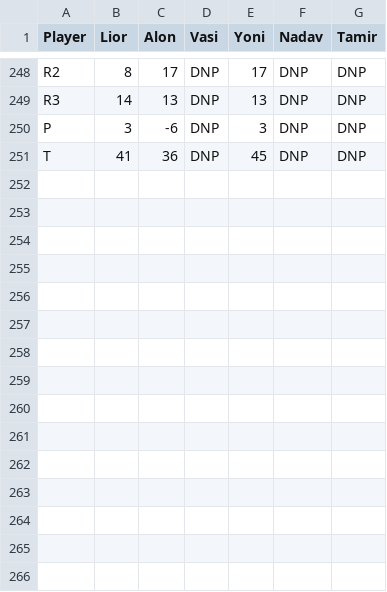
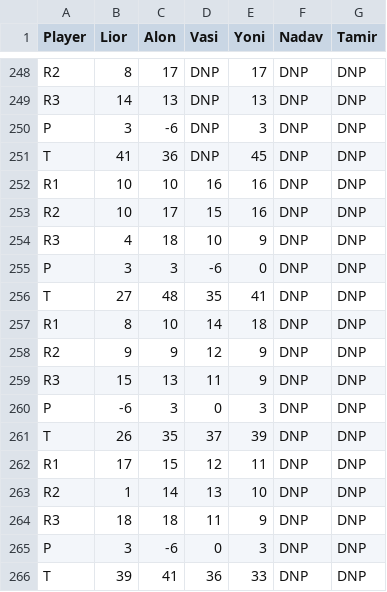
Before and after one commit to JonathanShifman/sushi-go, a CSV file: SushiGo.csv, drawn as a sheet; only a part is shown, gaps mark what is left out; the diff names each change by its address in the sheet, - before the commit and + after, or states it on an @@ line.

Commit message:
Adding new data

```diff
--- a/SushiGo.csv
+++ b/SushiGo.csv
+row 252: R1 | 10 | 10 | 16 | 16 | DNP | DNP
+row 253: R2 | 10 | 17 | 15 | 16 | DNP | DNP
+row 254: R3 | 4 | 18 | 10 | 9 | DNP | DNP
+row 255: P | 3 | 3 | -6 | 0 | DNP | DNP
+row 256: T | 27 | 48 | 35 | 41 | DNP | DNP
+row 257: R1 | 8 | 10 | 14 | 18 | DNP | DNP
+row 258: R2 | 9 | 9 | 12 | 9 | DNP | DNP
+row 259: R3 | 15 | 13 | 11 | 9 | DNP | DNP
+row 260: P | -6 | 3 | 0 | 3 | DNP | DNP
+row 261: T | 26 | 35 | 37 | 39 | DNP | DNP
+row 262: R1 | 17 | 15 | 12 | 11 | DNP | DNP
+row 263: R2 | 1 | 14 | 13 | 10 | DNP | DNP
+row 264: R3 | 18 | 18 | 11 | 9 | DNP | DNP
+row 265: P | 3 | -6 | 0 | 3 | DNP | DNP
+row 266: T | 39 | 41 | 36 | 33 | DNP | DNP
```
Also changed, not shown: stats_4.csv, stats_all.csv, 1 other file.
